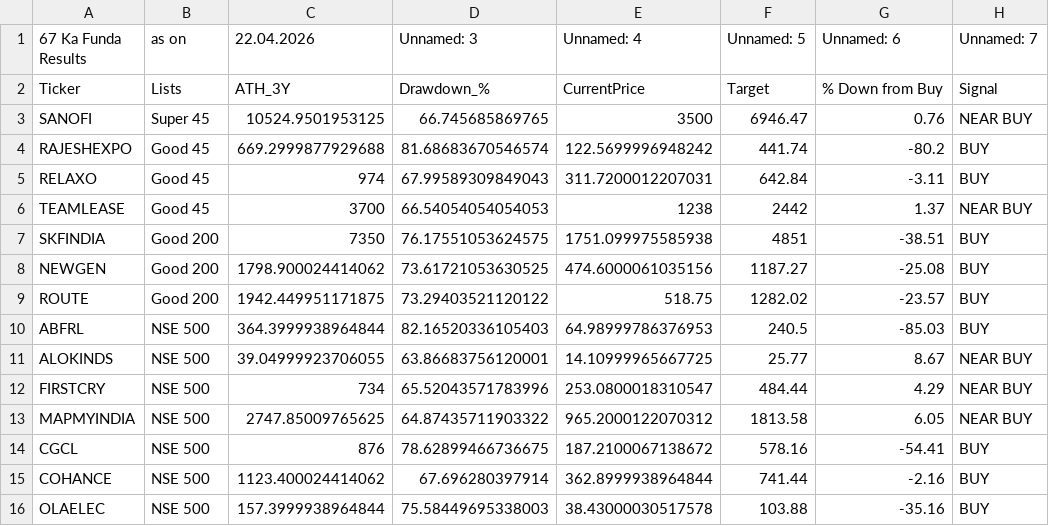
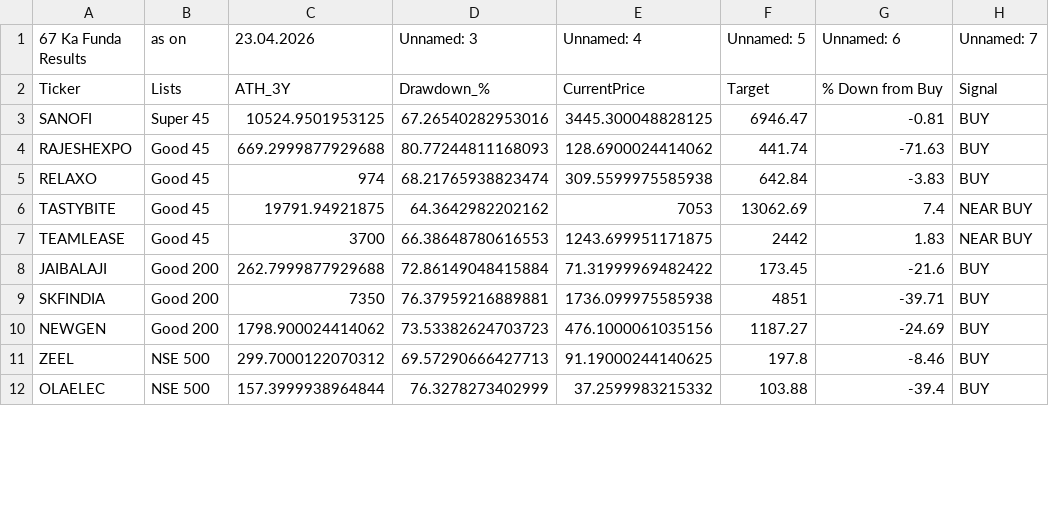
Before and after one commit to mojiburrahaman25/stock-output, a CSV file: 67 ka Funda.csv, drawn as a sheet; only a part is shown; the diff covers the shown part only.

```diff
--- a/67 ka Funda.csv
+++ b/67 ka Funda.csv
@@ -1,16 +1,12 @@
-67 Ka Funda Results,as on,22.04.2026,Unnamed: 3,Unnamed: 4,Unnamed: 5,Unnamed: 6,Unnamed: 7
+67 Ka Funda Results,as on,23.04.2026,Unnamed: 3,Unnamed: 4,Unnamed: 5,Unnamed: 6,Unnamed: 7
 Ticker,Lists,ATH_3Y,Drawdown_%,CurrentPrice,Target,% Down from Buy,Signal
-SANOFI,Super 45,10524.9501953125,66.745685869765,3500,6946.47,0.76,NEAR BUY
-RAJESHEXPO,Good 45,669.2999877929688,81.68683670546574,122.5699996948242,441.74,-80.2,BUY
-RELAXO,Good 45,974,67.99589309849043,311.7200012207031,642.84,-3.11,BUY
-TEAMLEASE,Good 45,3700,66.54054054054053,1238,2442,1.37,NEAR BUY
-SKFINDIA,Good 200,7350,76.17551053624575,1751.099975585938,4851,-38.51,BUY
-NEWGEN,Good 200,1798.900024414062,73.61721053630525,474.6000061035156,1187.27,-25.08,BUY
-ROUTE,Good 200,1942.449951171875,73.29403521120122,518.75,1282.02,-23.57,BUY
-ABFRL,NSE 500,364.3999938964844,82.16520336105403,64.98999786376953,240.5,-85.03,BUY
-ALOKINDS,NSE 500,39.04999923706055,63.86683756120001,14.10999965667725,25.77,8.67,NEAR BUY
-FIRSTCRY,NSE 500,734,65.52043571783996,253.0800018310547,484.44,4.29,NEAR BUY
-MAPMYINDIA,NSE 500,2747.85009765625,64.87435711903322,965.2000122070312,1813.58,6.05,NEAR BUY
-CGCL,NSE 500,876,78.62899466736675,187.2100067138672,578.16,-54.41,BUY
-COHANCE,NSE 500,1123.400024414062,67.696280397914,362.8999938964844,741.44,-2.16,BUY
-OLAELEC,NSE 500,157.3999938964844,75.58449695338003,38.43000030517578,103.88,-35.16,BUY
+SANOFI,Super 45,10524.9501953125,67.26540282953016,3445.300048828125,6946.47,-0.81,BUY
+RAJESHEXPO,Good 45,669.2999877929688,80.77244811168093,128.6900024414062,441.74,-71.63,BUY
+RELAXO,Good 45,974,68.21765938823474,309.5599975585938,642.84,-3.83,BUY
+TASTYBITE,Good 45,19791.94921875,64.3642982202162,7053,13062.69,7.4,NEAR BUY
+TEAMLEASE,Good 45,3700,66.38648780616553,1243.699951171875,2442,1.83,NEAR BUY
+JAIBALAJI,Good 200,262.7999877929688,72.86149048415884,71.31999969482422,173.45,-21.6,BUY
+SKFINDIA,Good 200,7350,76.37959216889881,1736.099975585938,4851,-39.71,BUY
+NEWGEN,Good 200,1798.900024414062,73.53382624703723,476.1000061035156,1187.27,-24.69,BUY
+ZEEL,NSE 500,299.7000122070312,69.57290666427713,91.19000244140625,197.8,-8.46,BUY
+OLAELEC,NSE 500,157.3999938964844,76.3278273402999,37.2599983215332,103.88,-39.4,BUY
```
Also changed, not shown: 6 added rows, 4 removed rows and 3 edited cells elsewhere in this file, BUY List.csv, S&R.csv, 6 other files.
